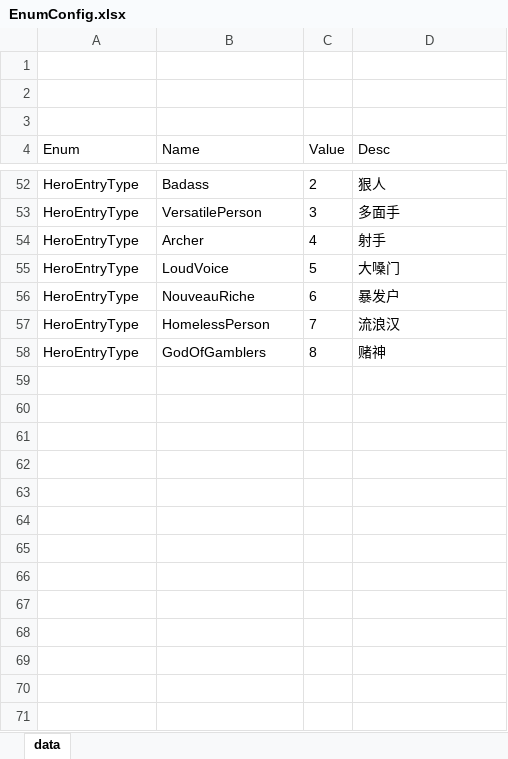
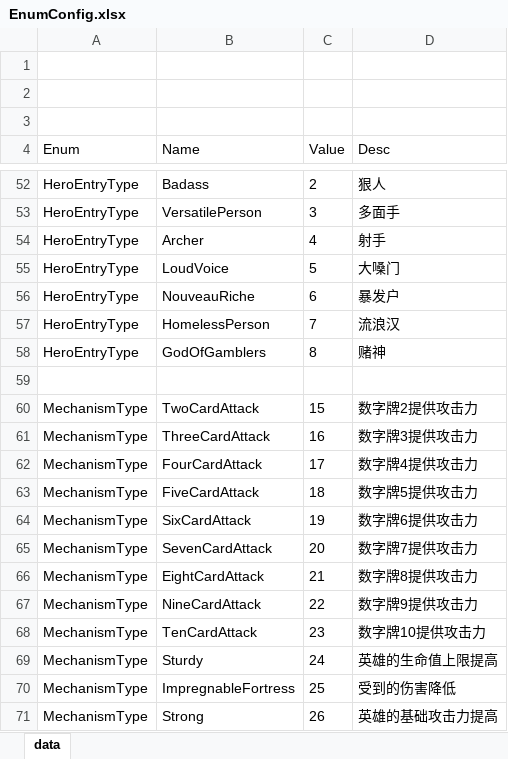
Before and after one commit to snakeazh/cardClient, an Excel workbook: Config/EnumConfig.xlsx, sheet data, drawn as a sheet; only a part is shown, gaps mark what is left out; values as stored, in another font and other column widths than the file's, no borders; the diff names each change by its address in the sheet, - before the commit and + after, or states it on an @@ line.

```diff
--- a/Config/EnumConfig.xlsx (sheet data)
+++ b/Config/EnumConfig.xlsx (sheet data)
+row 59: (empty)
+row 60: MechanismType | TwoCardAttack | 15 | 数字牌2提供攻击力
+row 61: MechanismType | ThreeCardAttack | 16 | 数字牌3提供攻击力
+row 62: MechanismType | FourCardAttack | 17 | 数字牌4提供攻击力
+row 63: MechanismType | FiveCardAttack | 18 | 数字牌5提供攻击力
+row 64: MechanismType | SixCardAttack | 19 | 数字牌6提供攻击力
+row 65: MechanismType | SevenCardAttack | 20 | 数字牌7提供攻击力
+row 66: MechanismType | EightCardAttack | 21 | 数字牌8提供攻击力
+row 67: MechanismType | NineCardAttack | 22 | 数字牌9提供攻击力
+row 68: MechanismType | TenCardAttack | 23 | 数字牌10提供攻击力
+row 69: MechanismType | Sturdy | 24 | 英雄的生命值上限提高
+row 70: MechanismType | ImpregnableFortress | 25 | 受到的伤害降低
+row 71: MechanismType | Strong | 26 | 英雄的基础攻击力提高
```
Also changed, not shown: Config/HeroConfig.xlsx, Config/HeroEntryConfig.xlsx, 16 other files.
